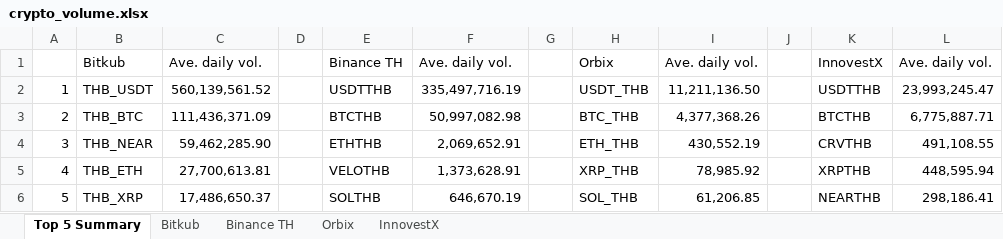
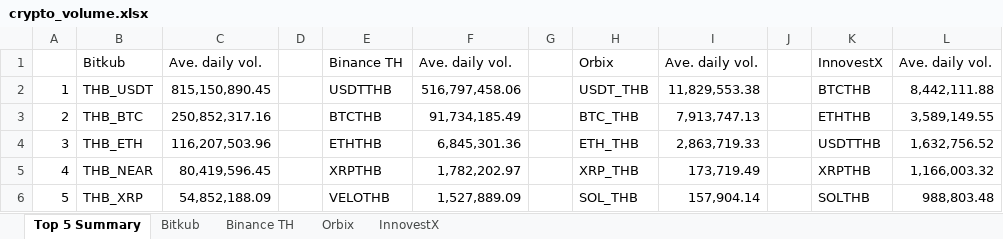
Before and after one commit to IndicaterZ/Crypto-Snapshot, an Excel workbook: crypto_volume.xlsx, sheet Top 5 Summary, drawn as a sheet; values as stored, in another font and other column widths than the file's, no borders; 1 other sheet too large or unreadable and not compared; the diff names each change by its address in the sheet, - before the commit and + after, or states it on an @@ line.

```diff
--- a/crypto_volume.xlsx (sheet Top 5 Summary)
+++ b/crypto_volume.xlsx (sheet Top 5 Summary)
-C2: 560,139,561.52
+C2: 815,150,890.45
-F2: 335,497,716.19
+F2: 516,797,458.06
-I2: 11,211,136.50
+I2: 11,829,553.38
-K2: USDTTHB
+K2: BTCTHB
-L2: 23,993,245.47
+L2: 8,442,111.88
-C3: 111,436,371.09
+C3: 250,852,317.16
-F3: 50,997,082.98
+F3: 91,734,185.49
-I3: 4,377,368.26
+I3: 7,913,747.13
-K3: BTCTHB
+K3: ETHTHB
-L3: 6,775,887.71
+L3: 3,589,149.55
-B4: THB_NEAR
+B4: THB_ETH
-C4: 59,462,285.90
+C4: 116,207,503.96
-F4: 2,069,652.91
+F4: 6,845,301.36
-I4: 430,552.19
+I4: 2,863,719.33
-K4: CRVTHB
+K4: USDTTHB
-L4: 491,108.55
+L4: 1,632,756.52
-B5: THB_ETH
+B5: THB_NEAR
-C5: 27,700,613.81
+C5: 80,419,596.45
-E5: VELOTHB
+E5: XRPTHB
-F5: 1,373,628.91
+F5: 1,782,202.97
-I5: 78,985.92
+I5: 173,719.49
-L5: 448,595.94
+L5: 1,166,003.32
-C6: 17,486,650.37
+C6: 54,852,188.09
-E6: SOLTHB
+E6: VELOTHB
-F6: 646,670.19
+F6: 1,527,889.09
-I6: 61,206.85
+I6: 157,904.14
-K6: NEARTHB
+K6: SOLTHB
-L6: 298,186.41
+L6: 988,803.48
```
Also changed, not shown: sheet Orbix, sheet InnovestX, sheet Binance TH.
